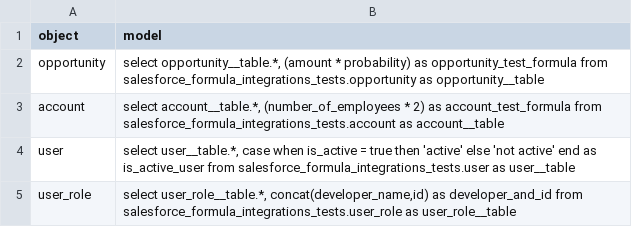
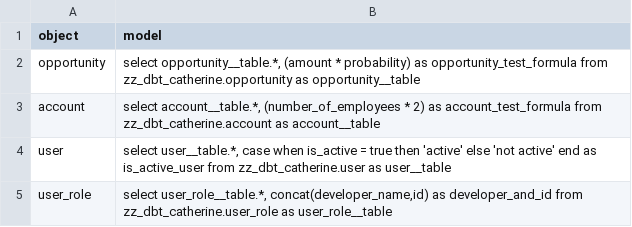
Before and after one commit to fivetran/dbt_salesforce_formula_utils, a CSV file: integration_tests/seeds/fivetran_formula_model.csv, drawn as a sheet.

```diff
--- a/integration_tests/seeds/fivetran_formula_model.csv
+++ b/integration_tests/seeds/fivetran_formula_model.csv
@@ -1,5 +1,5 @@
 object,model
-opportunity,"select opportunity__table.*, (amount * probability) as opportunity_test_formula from salesforce_formula_integrations_tests.opportunity as opportunity__table"
-account,"select account__table.*, (number_of_employees * 2) as account_test_formula from salesforce_formula_integrations_tests.account as account__table"
-user,"select user__table.*, case when is_active = true then 'active' else 'not active' end as is_active_user from salesforce_formula_integrations_tests.user as user__table"
-user_role,"select user_role__table.*, concat(developer_name,id) as developer_and_id from salesforce_formula_integrations_tests.user_role as user_role__table"
+opportunity,"select opportunity__table.*, (amount * probability) as opportunity_test_formula from zz_dbt_catherine.opportunity as opportunity__table"
+account,"select account__table.*, (number_of_employees * 2) as account_test_formula from zz_dbt_catherine.account as account__table"
+user,"select user__table.*, case when is_active = true then 'active' else 'not active' end as is_active_user from zz_dbt_catherine.user as user__table"
+user_role,"select user_role__table.*, concat(developer_name,id) as developer_and_id from zz_dbt_catherine.user_role as user_role__table"
```
Also changed, not shown: integration_tests/seeds/fivetran_formula_model_redshift.csv, 2 other files.
